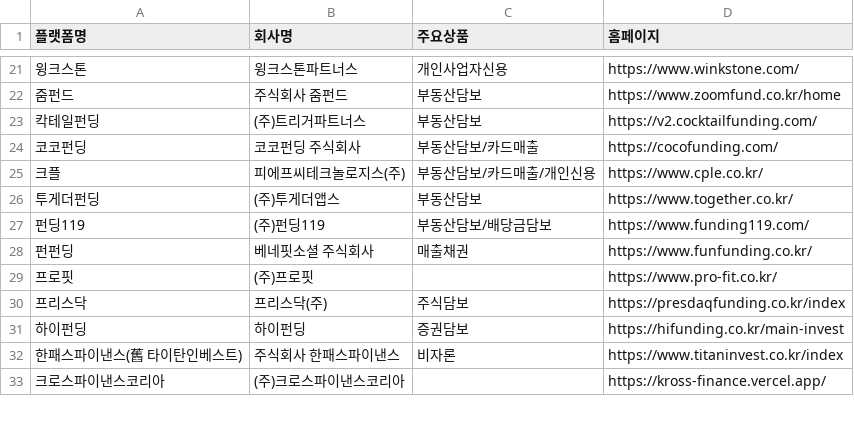
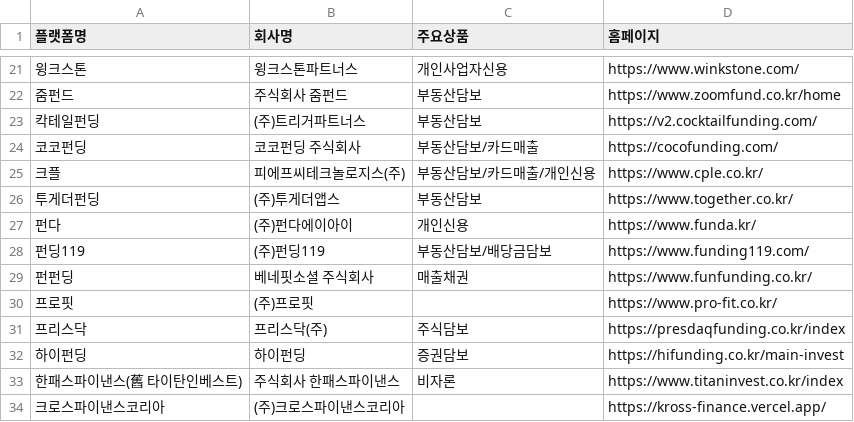
Before and after one commit to polarbearstoty00/mywts_common, a CSV file: p2pboard/company.csv, drawn as a sheet; only a part is shown, gaps mark what is left out; the diff names each change by its address in the sheet, - before the commit and + after, or states it on an @@ line.

Commit message:
Update company.csv

```diff
--- a/p2pboard/company.csv
+++ b/p2pboard/company.csv
+row 27: 펀다 | (주)펀다에이아이 | 개인신용 | https://www.funda.kr/
```
